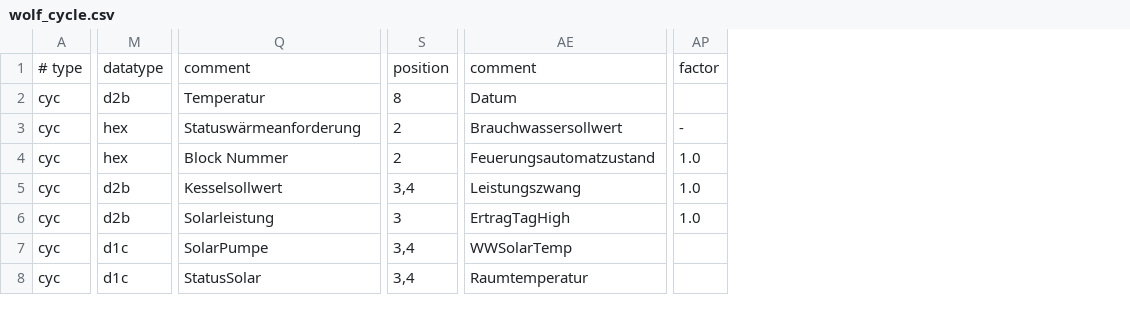
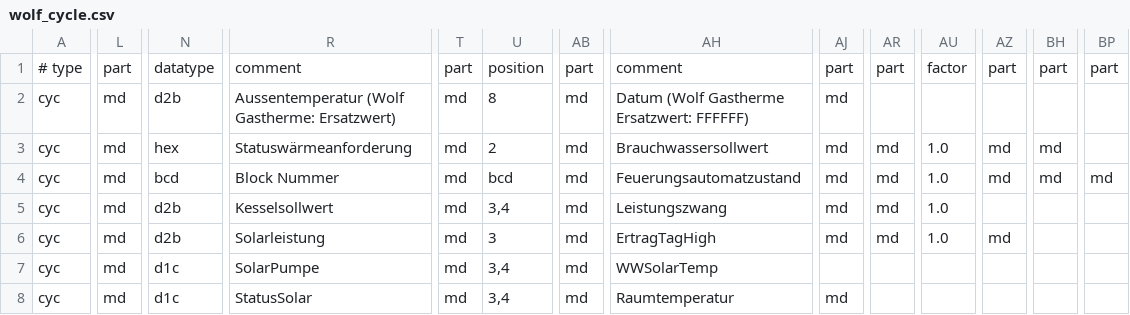
Before and after one commit to OpenAutomationProject/OpenAutomation, a CSV file: ebus/doc/wolf/wolf_cycle.csv, drawn as a sheet; only a part is shown, gaps mark what is left out; addresses are those after the commit; the diff covers the shown part only; the diff names each change by its address in the sheet, - before the commit and + after, or states it on an @@ line.

Commit message:
Changed files to apply to new structure storing Master telegramm data

```diff
--- a/ebus/doc/wolf/wolf_cycle.csv
+++ b/ebus/doc/wolf/wolf_cycle.csv
+column L, rows 1-8: part | md | md | md | md | md | md | md
+column T, rows 1-8: part | md | md | md | md | md | md | md
+column AB, rows 1-8: part | md | md | md | md | md | md | md
+column AJ, rows 1-8: part | md | md | md | md | md |  | md
+column AR, rows 1-6: part |  | md | md | md | md
+column AZ, rows 1-6: part |  | md | md |  | md
+column BH, rows 1-4: part |  | md | md
+column BP, rows 1-4: part |  |  | md
-R2: Temperatur
+R2: Aussentemperatur (Wolf Gastherme: Ersatzwert)
-AH2: Datum
+AH2: Datum (Wolf Gastherme Ersatzwert: FFFFFF)
-AU3: -
+AU3: 1.0
-N4: hex
+N4: bcd
-U4: 2
+U4: bcd
```
Also changed, not shown: 1 edited cell elsewhere in this file, 1 other file.
